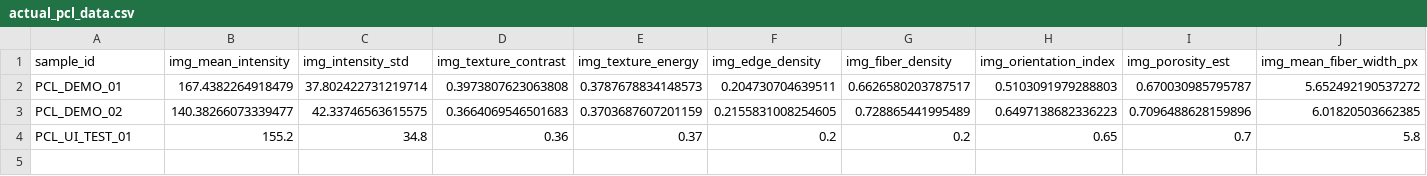
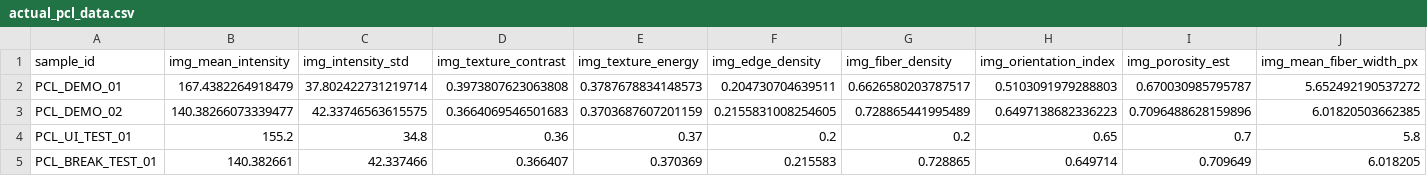
Before and after one commit to aravindkasturi/PCL_Project, a CSV file: data/actual_pcl_data.csv, drawn as a sheet; only a part is shown; rows hold the shown columns only; the diff names each change by its address in the sheet, - before the commit and + after, or states it on an @@ line.

```diff
--- a/data/actual_pcl_data.csv
+++ b/data/actual_pcl_data.csv
+row 5: PCL_BREAK_TEST_01 | 140.382661 | 42.337466 | 0.366407 | 0.370369 | 0.215583 | 0.728865 | 0.649714 | 0.709649 | 6.018205
```
Also changed, not shown: 7 other files.
